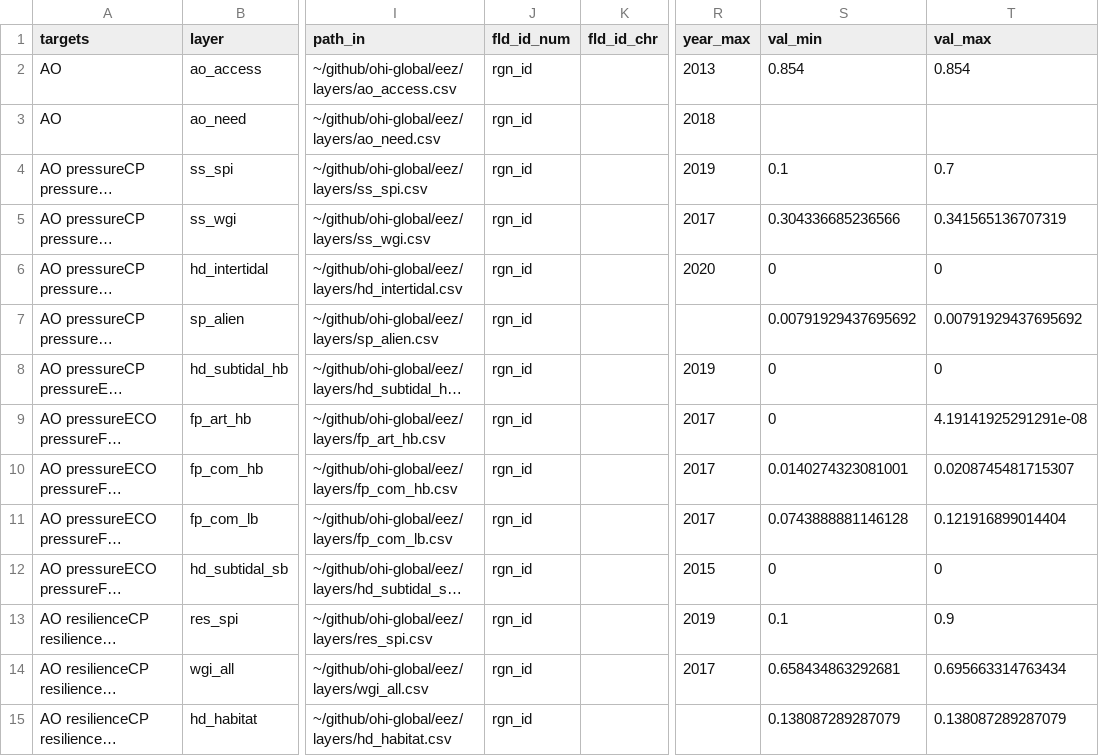
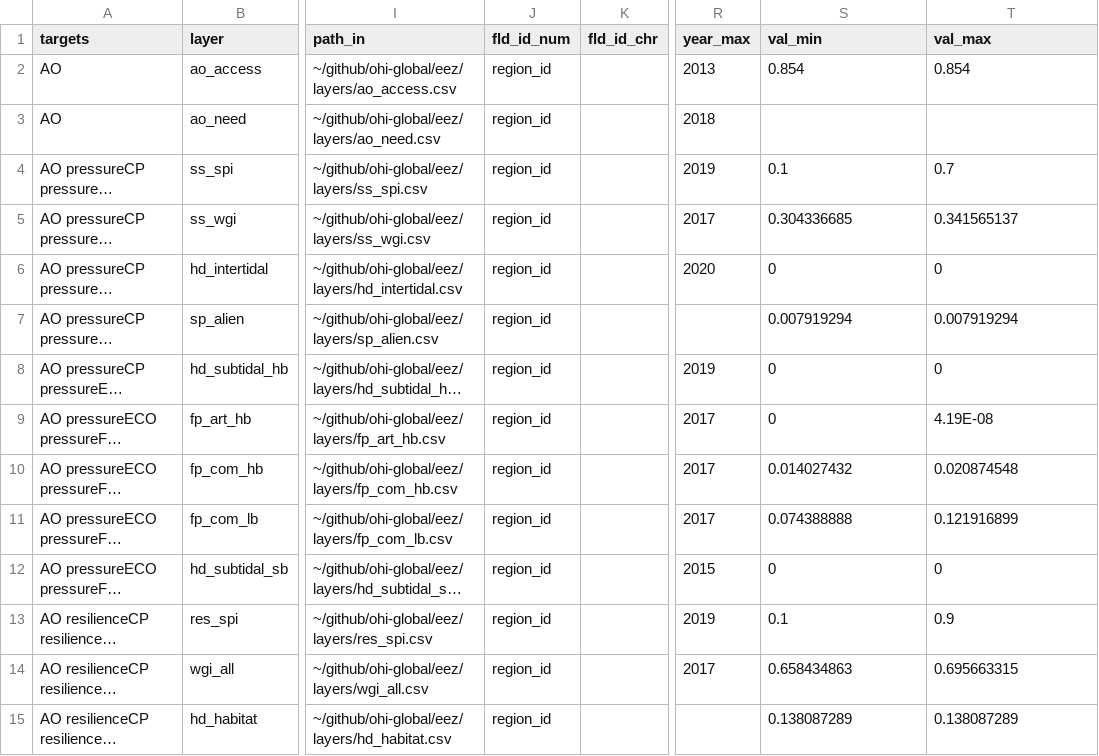
Before and after one commit to OHI-4site/pal-scores, a CSV file: region/layers.csv, drawn as a sheet; only a part is shown, gaps mark what is left out; long unchanged cells end in …; the diff covers the shown part only; the diff names each change by its address in the sheet, - before the commit and + after, or states it on an @@ line.

```diff
--- a/region/layers.csv
+++ b/region/layers.csv
-J2:J15 (fld_id_num): rgn_id
+J2:J15 (fld_id_num): region_id
-S5 (val_min): 0.304336685236566
+S5 (val_min): 0.304336685
-T5 (val_max): 0.341565136707319
+T5 (val_max): 0.341565137
-S7 (val_min): 0.00791929437695692
+S7 (val_min): 0.007919294
-T7 (val_max): 0.00791929437695692
+T7 (val_max): 0.007919294
-T9 (val_max): 4.19141925291291e-08
+T9 (val_max): 4.19E-08
-S10 (val_min): 0.0140274323081001
+S10 (val_min): 0.014027432
-T10 (val_max): 0.0208745481715307
+T10 (val_max): 0.020874548
-S11 (val_min): 0.0743888881146128
+S11 (val_min): 0.074388888
-T11 (val_max): 0.121916899014404
+T11 (val_max): 0.121916899
-S14 (val_min): 0.658434863292681
+S14 (val_min): 0.658434863
-T14 (val_max): 0.695663314763434
+T14 (val_max): 0.695663315
-S15 (val_min): 0.138087289287079
+S15 (val_min): 0.138087289
-T15 (val_max): 0.138087289287079
+T15 (val_max): 0.138087289
```
Also changed, not shown: 2 added rows and 124 edited cells elsewhere in this file, region/conf/scenario_data_years.csv.
